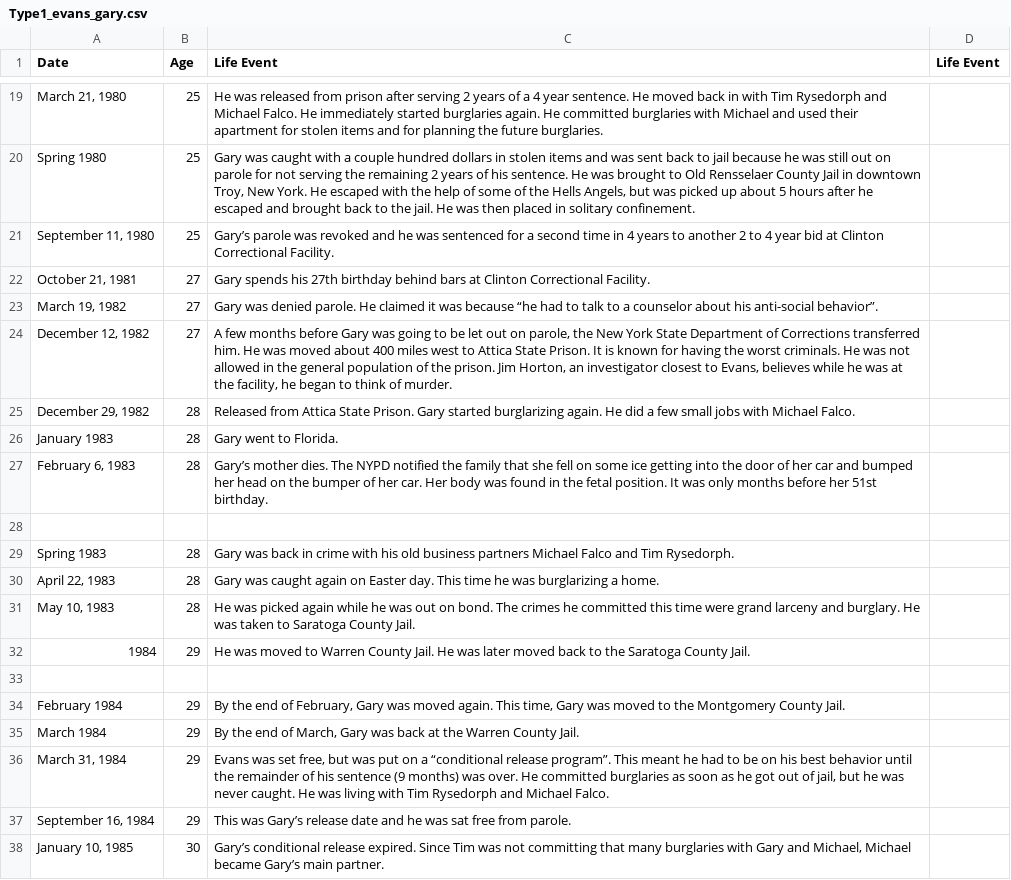
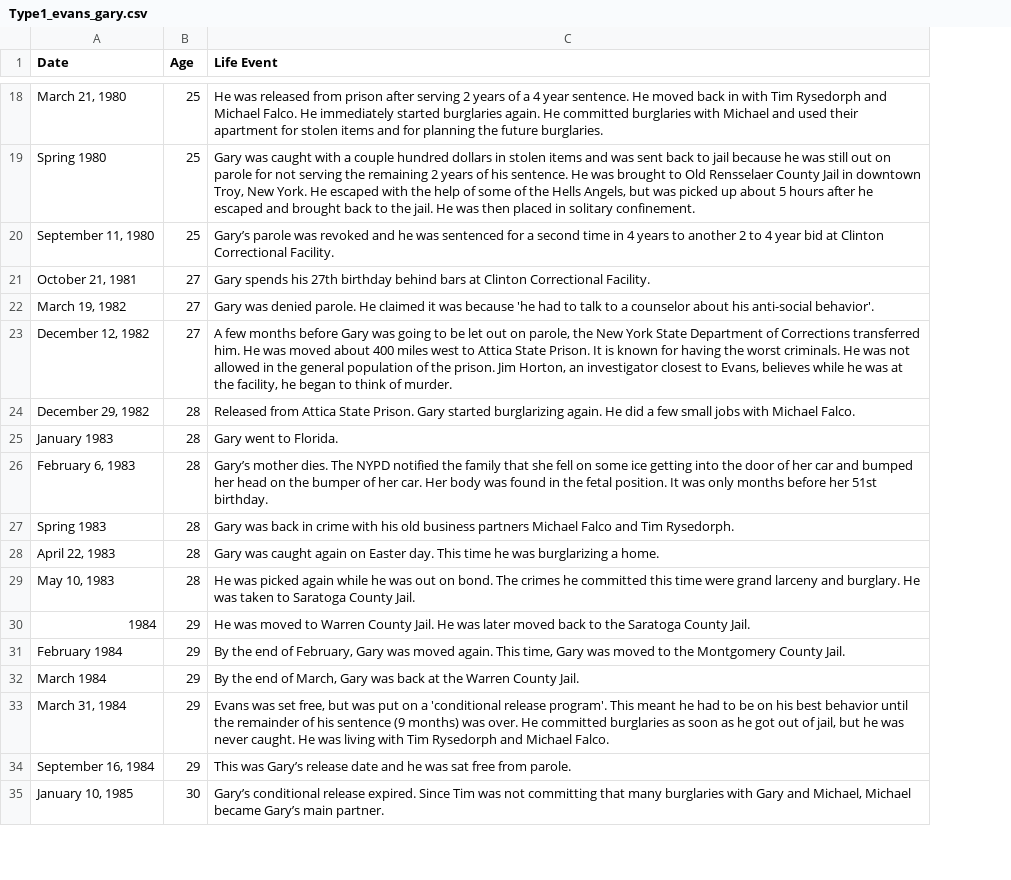
Before and after one commit to ajithksenthil/CrimeArchetypes, a CSV file: mnt/data/csv/Type1_evans_gary.csv, drawn as a sheet; only a part is shown, gaps mark what is left out; removed rows and columns are numbered as before the commit, all else as after; the diff covers the shown part only; the diff names each change by its address in the sheet, - before the commit and + after, or states it on an @@ line.

```diff
--- a/mnt/data/csv/Type1_evans_gary.csv
+++ b/mnt/data/csv/Type1_evans_gary.csv
-column D (Life Event), empty
-C22 (Life Event): …was because “he had to talk to a counselor about his anti-social behavior”.
+C22 (Life Event): …was because 'he had to talk to a counselor about his anti-social behavior'.
-row 28: (empty)
-row 33: (empty)
-C33 (Life Event): …on a “conditional release program”. This meant…
+C33 (Life Event): …on a 'conditional release program'. This meant…
```
Also changed, not shown: 7 removed rows and 13 edited cells elsewhere in this file.
